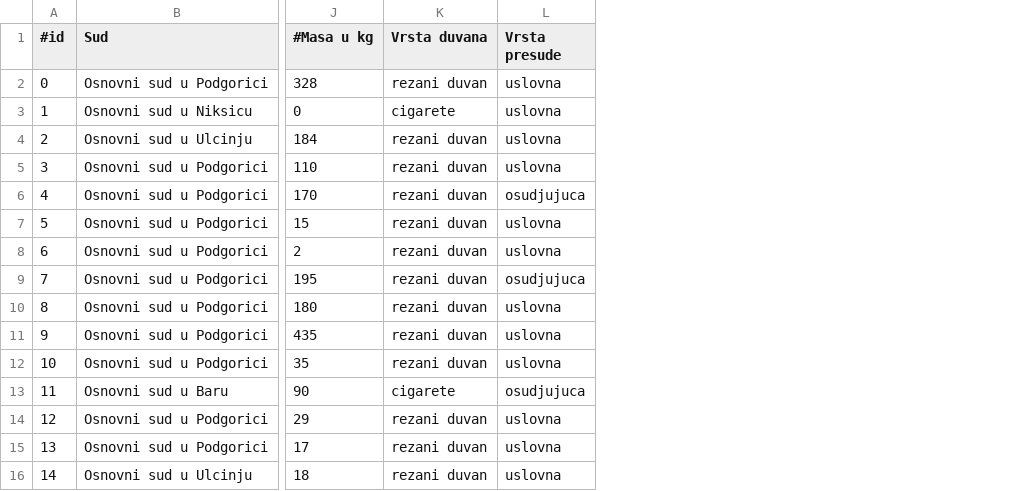
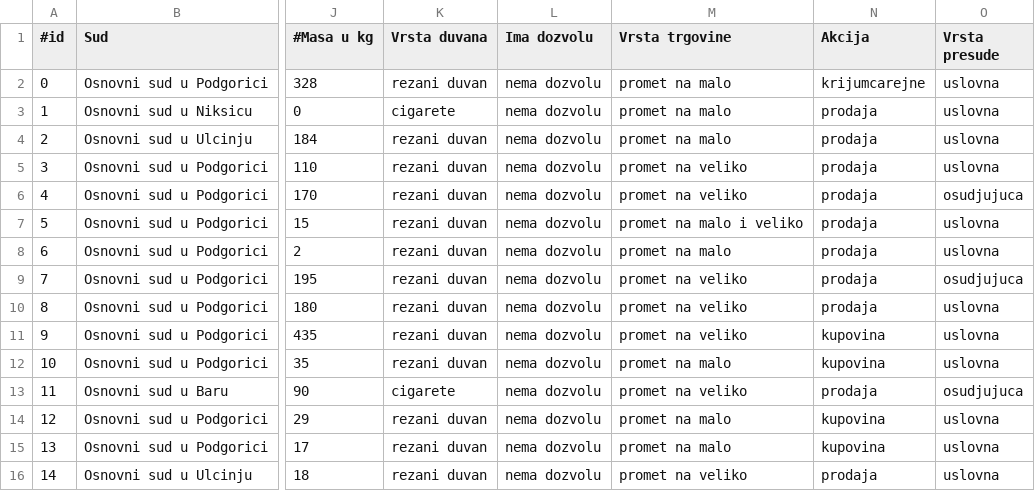
Before and after one commit to tara-pogancev/legal-informatics, a CSV file: legal-info-backend/src/main/resources/presude.csv, drawn as a sheet; only a part is shown, gaps mark what is left out; the diff names each change by its address in the sheet, - before the commit and + after, or states it on an @@ line.

```diff
--- a/legal-info-backend/src/main/resources/presude.csv
+++ b/legal-info-backend/src/main/resources/presude.csv
+column L (Ima dozvolu), rows 2-16: all nema dozvolu
+column M (Vrsta trgovine), rows 2-16: promet na malo | promet na malo | promet na malo | promet na veliko | promet na veliko | promet na malo i veliko | promet na malo | promet na veliko | promet na veliko | promet na veliko | promet na malo | promet na veliko | promet na malo | promet na malo | promet na veliko
+column N (Akcija), rows 2-16: krijumcarejne | prodaja | prodaja | prodaja | prodaja | prodaja | prodaja | prodaja | prodaja | kupovina | kupovina | prodaja | kupovina | kupovina | prodaja
```
Also changed, not shown: 10 other files.
